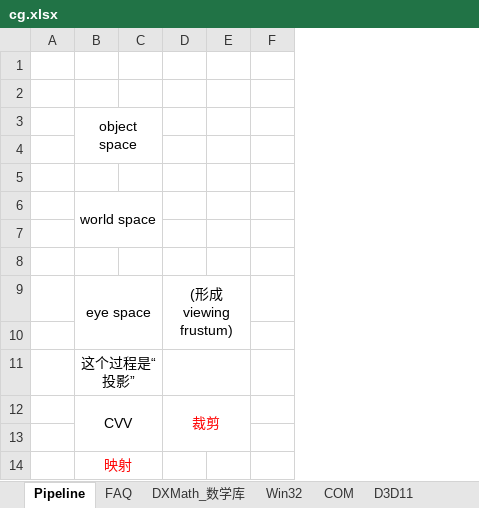
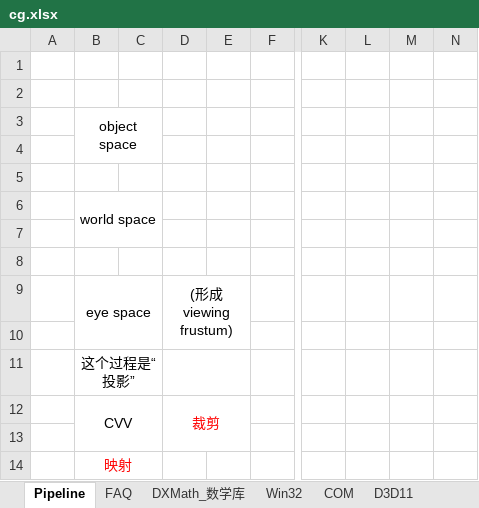
Before and after one commit to oh1ao1/CG, an Excel workbook: cg.xlsx, sheet Pipeline, drawn as a sheet; only a part is shown, gaps mark what is left out; values as stored, in another font and other column widths than the file's, no borders; charts and pictures not drawn; removed rows and columns are numbered as before the commit, all else as after; the diff covers the shown part only; the diff names each change by its address in the sheet, - before the commit and + after, or states it on an @@ line.

```diff
--- a/cg.xlsx (sheet Pipeline)
+++ b/cg.xlsx (sheet Pipeline)
-column C, empty
+column C, empty
-column F, empty
+column F, empty
+column K, empty
+column L, empty
+column M, empty
+column N, empty
```
Also changed, not shown: 117 added rows elsewhere in this sheet, sheet D3D11, sheet FAQ, charts or pictures.
